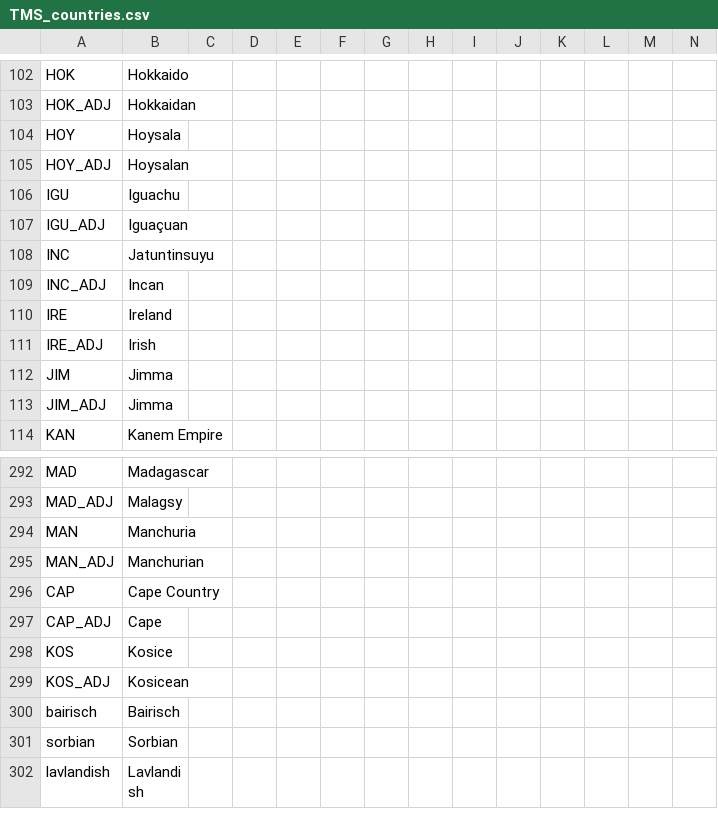
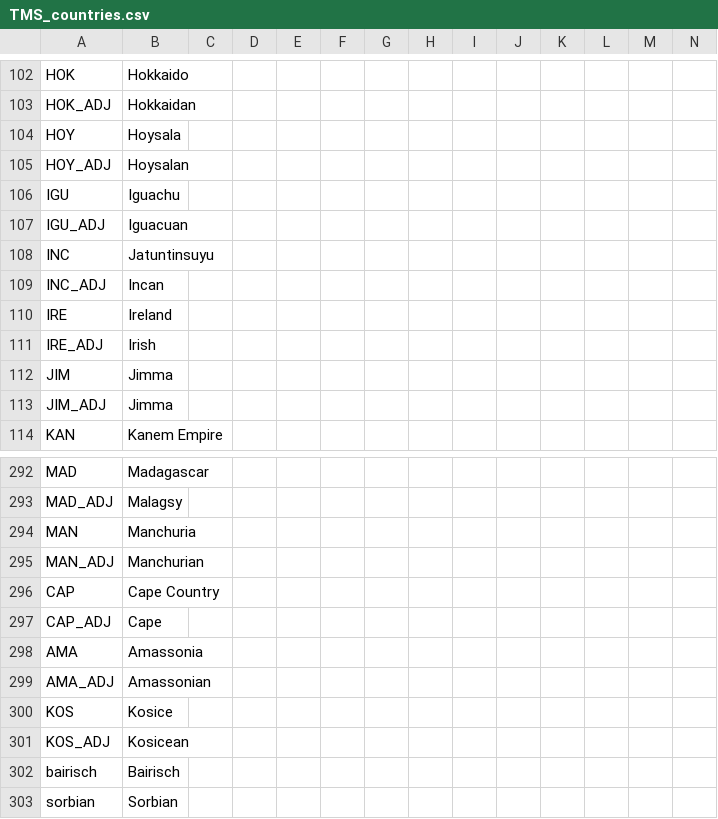
Before and after one commit to Proxysseia/The-many-Seas, a CSV file: localisation/TMS_countries.csv, drawn as a sheet; only a part is shown, gaps mark what is left out; the shorter side is filled out with more unchanged rows; rows hold the shown columns only; the diff names each change by its address in the sheet, - before the commit and + after, or states it on an @@ line.

```diff
--- a/localisation/TMS_countries.csv
+++ b/localisation/TMS_countries.csv
-B107: Iguaçuan
+B107: Iguacuan
+row 298: AMA | Amassonia
+row 299: AMA_ADJ | Amassonian
```
Also changed, not shown: 49 other files.
